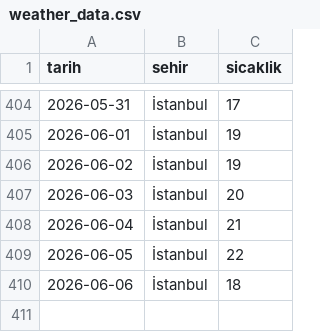
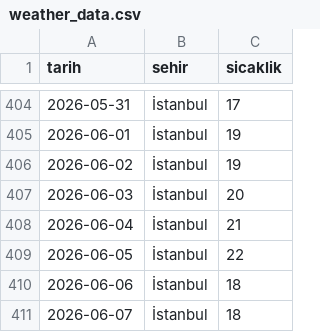
Before and after one commit to zeyneperdogdu/weather-scraper, a CSV file: weather_data.csv, drawn as a sheet; only a part is shown, gaps mark what is left out; the diff names each change by its address in the sheet, - before the commit and + after, or states it on an @@ line.

```diff
--- a/weather_data.csv
+++ b/weather_data.csv
+row 411: 2026-06-07 | İstanbul | 18
```
